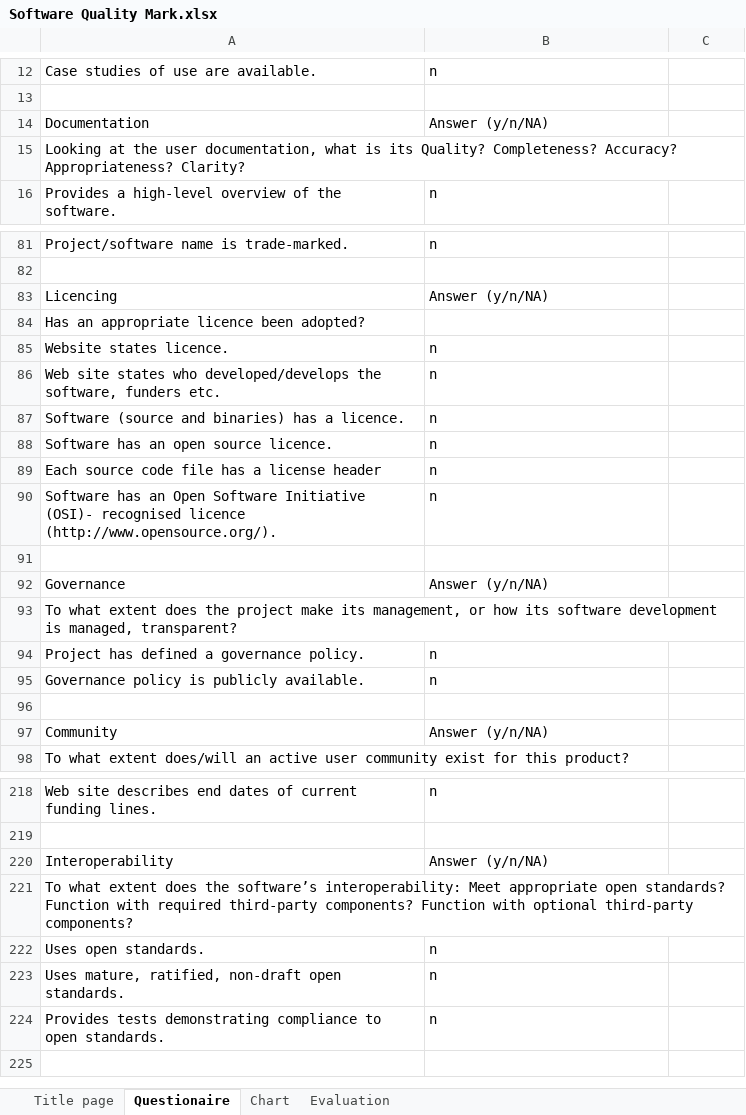
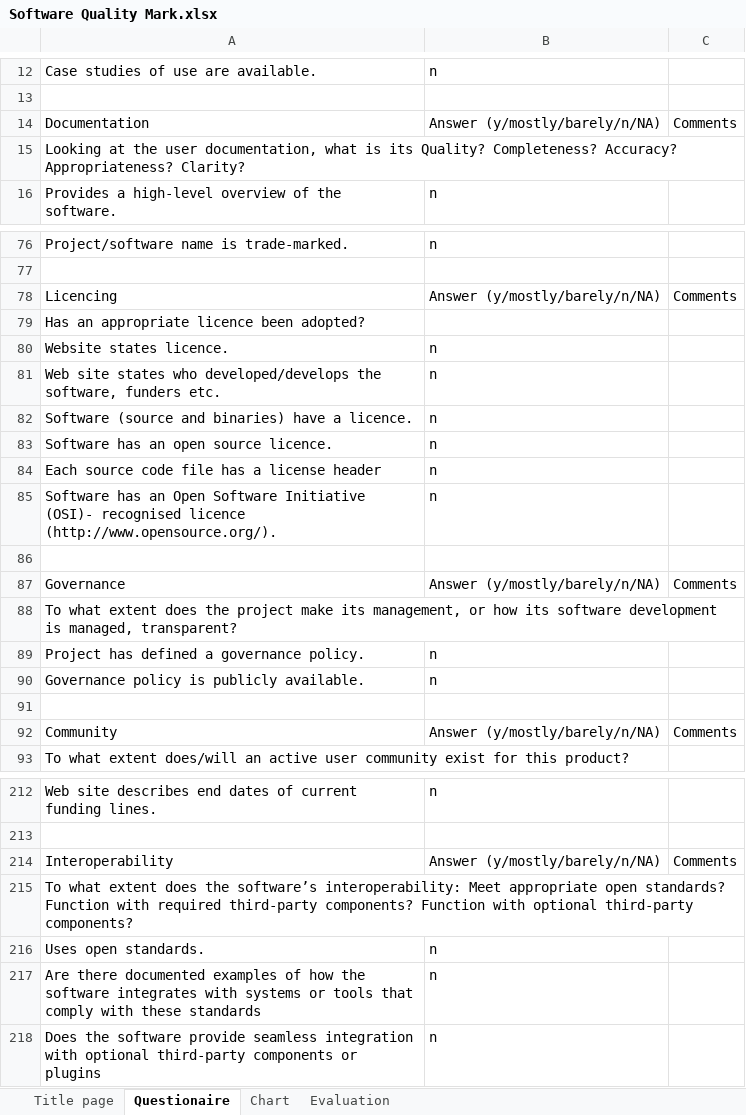
Before and after one commit to parasuramivln/PDC-support-web, an Excel workbook: support-docs/docs/download/Software Quality Mark.xlsx, sheet Questionaire, drawn as a sheet; only a part is shown, gaps mark what is left out; values as stored, in another font and other column widths than the file's, no cell formats; addresses are those after the commit; the diff covers the shown part only; the diff names each change by its address in the sheet, - before the commit and + after, or states it on an @@ line.

```diff
--- a/support-docs/docs/download/Software Quality Mark.xlsx (sheet Questionaire)
+++ b/support-docs/docs/download/Software Quality Mark.xlsx (sheet Questionaire)
-B14: Answer (y/n/NA)
+B14: Answer (y/mostly/barely/n/NA)
-C14: (empty)
+C14: Comments
-B78: Answer (y/n/NA)
+B78: Answer (y/mostly/barely/n/NA)
-C78: (empty)
+C78: Comments
-A82: …and binaries) has a licence.
+A82: …and binaries) have a licence.
-B87: Answer (y/n/NA)
+B87: Answer (y/mostly/barely/n/NA)
-C87: (empty)
+C87: Comments
-B92: Answer (y/n/NA)
+B92: Answer (y/mostly/barely/n/NA)
-C92: (empty)
+C92: Comments
-B214: Answer (y/n/NA)
+B214: Answer (y/mostly/barely/n/NA)
-C214: (empty)
+C214: Comments
-A217: Uses mature, ratified, non-draft open standards.
+A217: Are there documented examples of how the software integrates with systems or tools that comply with these standards
-A218: Provides tests demonstrating compliance to open standards.
+A218: Does the software provide seamless integration with optional third-party components or plugins
```
Also changed, not shown: 6 removed rows and 39 edited cells elsewhere in this sheet, sheet Chart, cell formats, formulas that keep their value, charts or pictures, 4 other files.
